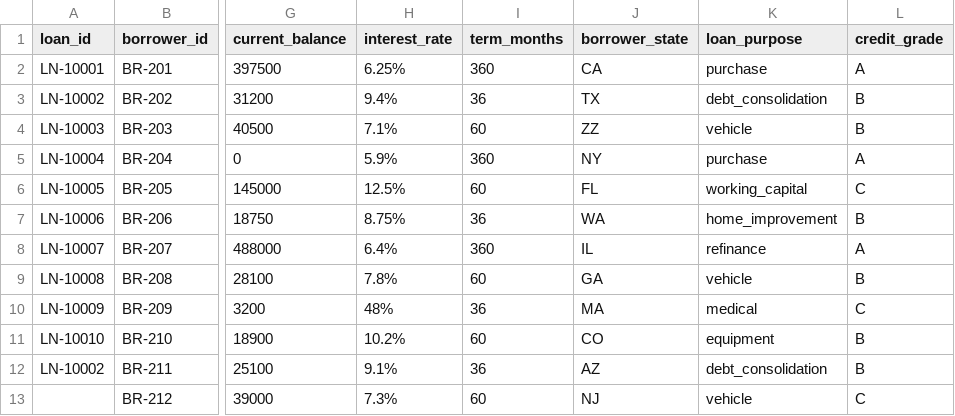
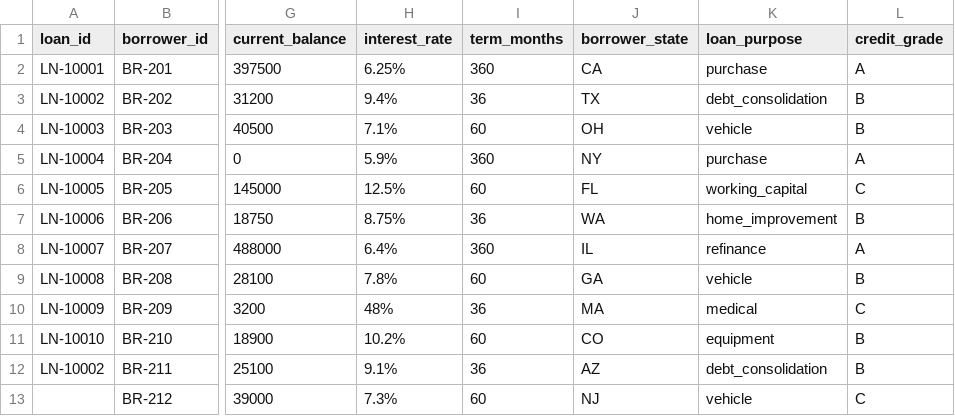
Before and after one commit to devgupta4526/Intain, a CSV file: data/sample-loan-tape.csv, drawn as a sheet; only a part is shown, gaps mark what is left out; the diff names each change by its address in the sheet, - before the commit and + after, or states it on an @@ line.

Commit message:
chore: refine AI development log and sample data for final submission

```diff
--- a/data/sample-loan-tape.csv
+++ b/data/sample-loan-tape.csv
-J4 (borrower_state): ZZ
+J4 (borrower_state): OH
```
Also changed, not shown: 1 other file.
